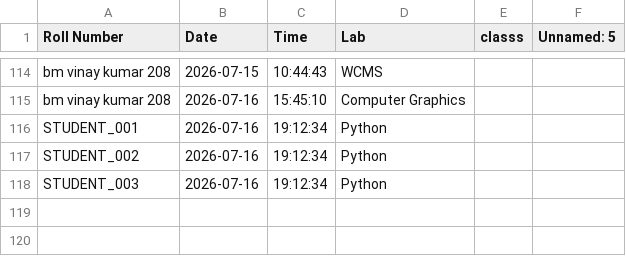
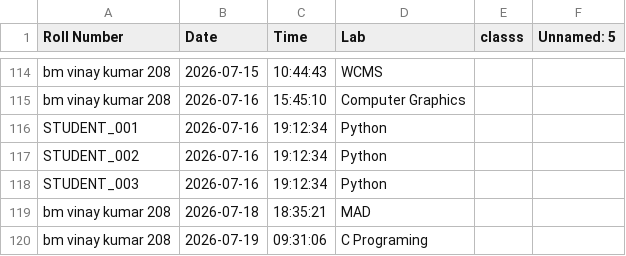
Before and after one commit to bmvinaykumarb-crypto/VinayAttend, a CSV file: lab_attendance.csv, drawn as a sheet; only a part is shown, gaps mark what is left out.

```diff
--- a/lab_attendance.csv
+++ b/lab_attendance.csv
@@ -118 +118,3 @@ STUDENT_002,2026-07-16,19:12:34,Python,,
 STUDENT_003,2026-07-16,19:12:34,Python,,
+bm vinay kumar 208,2026-07-18,18:35:21,MAD,,
+bm vinay kumar 208,2026-07-19,09:31:06,C Programing,,
```
Also changed, not shown: 1 other file.
